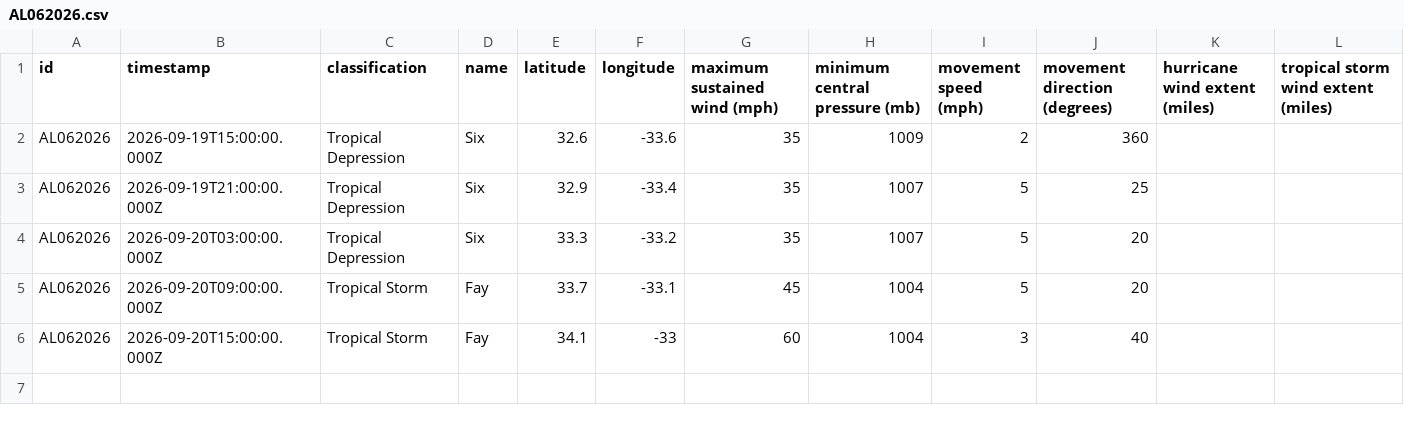
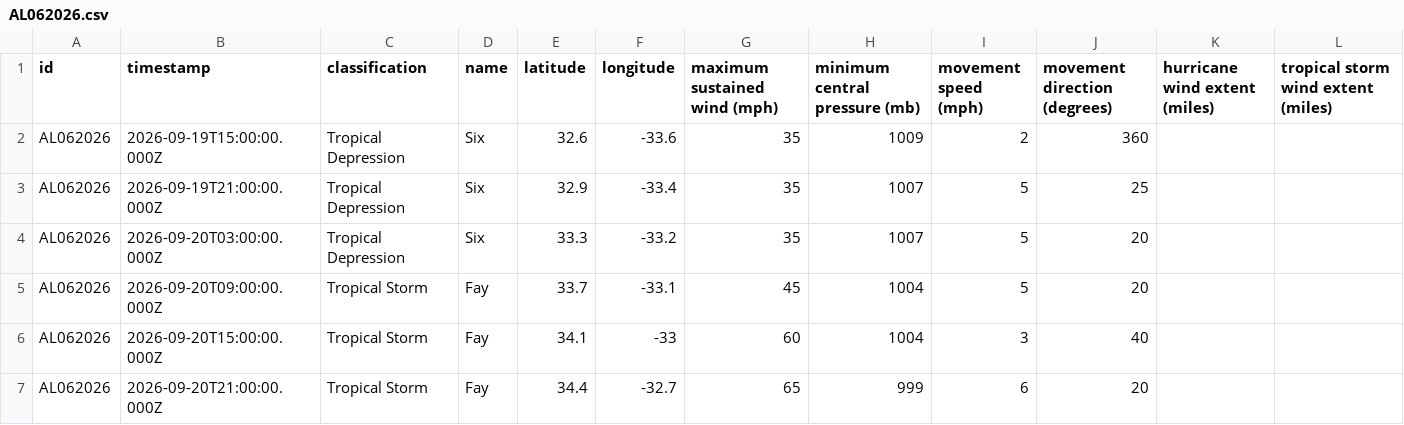
Before and after one commit to mgwalker/atlantic-hurricanes, a CSV file: data/csv/AL062026.csv, drawn as a sheet; the diff names each change by its address in the sheet, - before the commit and + after, or states it on an @@ line.

```diff
--- a/data/csv/AL062026.csv
+++ b/data/csv/AL062026.csv
+row 7: AL062026 | 2026-09-20T21:00:00.000Z | Tropical Storm | Fay | 34.4 | -32.7 | 65 | 999 | 6 | 20
```
Also changed, not shown: 7 other files.
